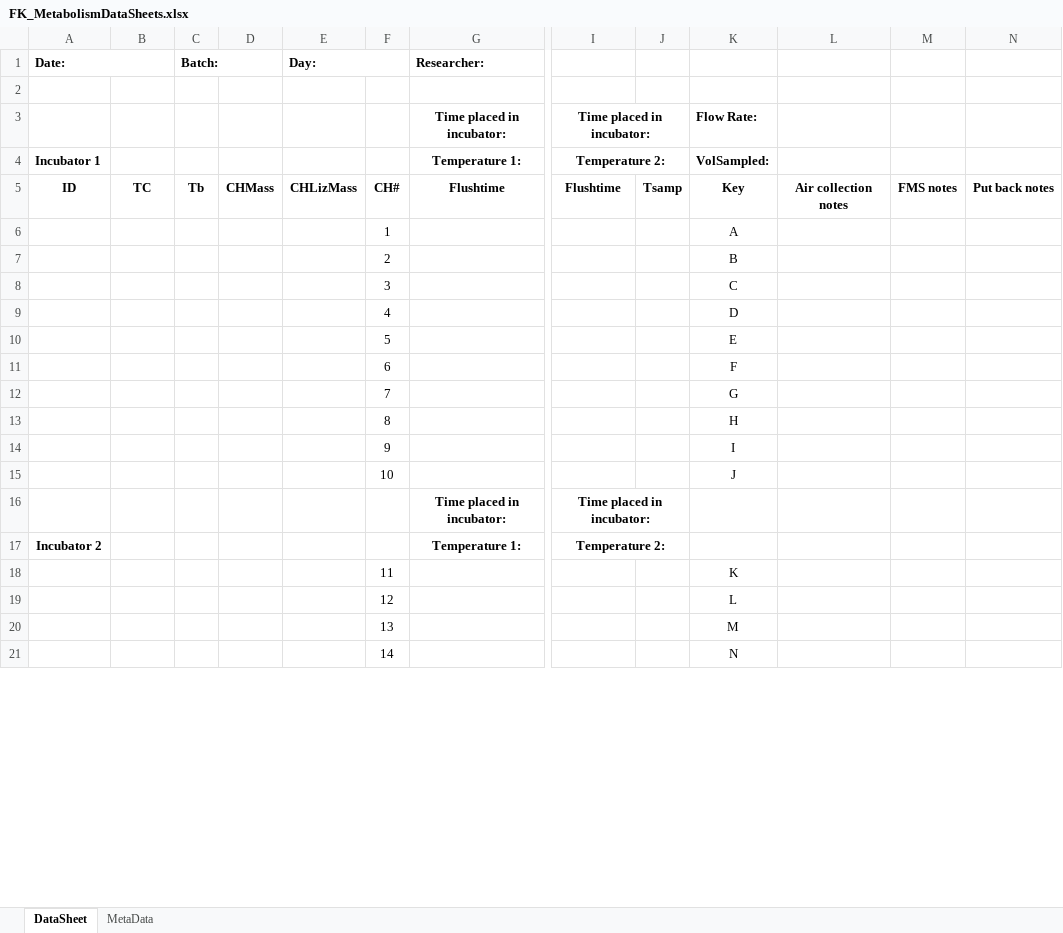
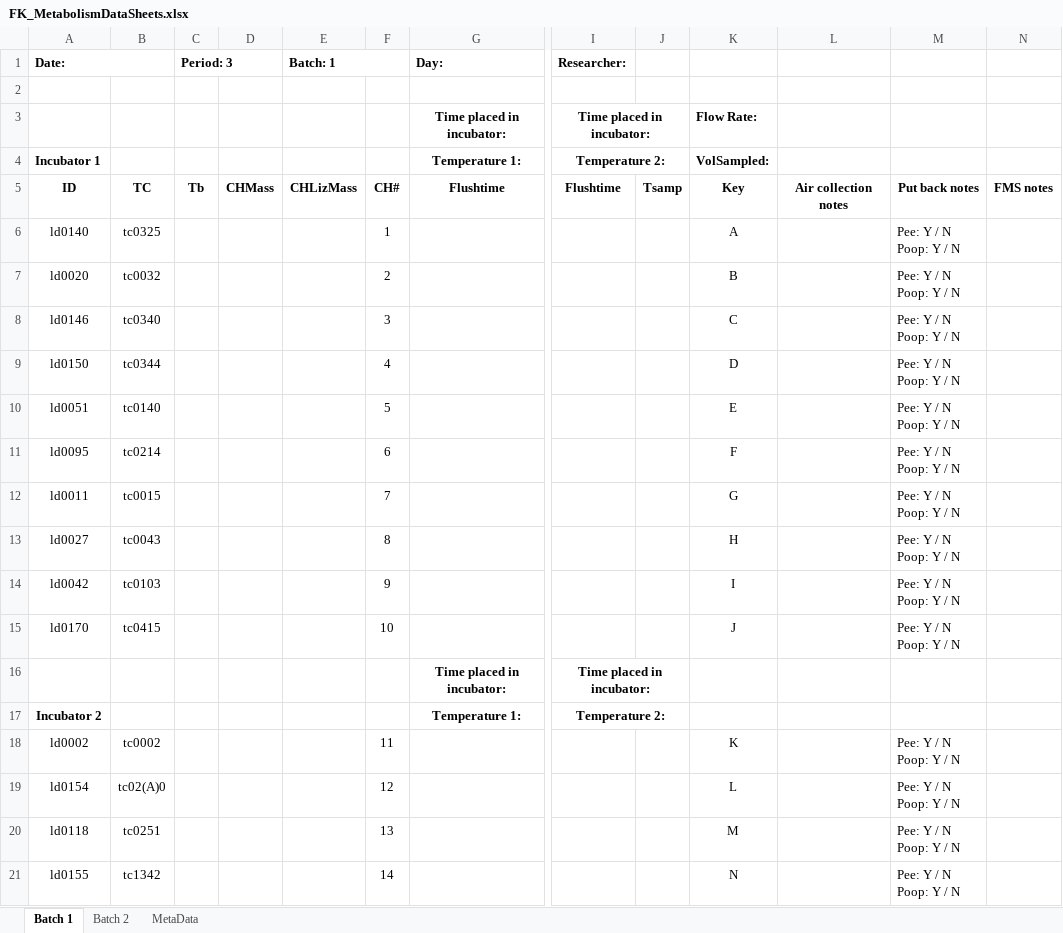
Before and after one commit to daniel1noble/smrrxn, an Excel workbook: data/FK_MetabolismDataSheets.xlsx, sheet Batch 1, drawn as a sheet; only a part is shown, gaps mark what is left out; values as stored, in another font and other column widths than the file's, no borders; removed rows and columns are numbered as before the commit, all else as after; rows hold the shown columns only; ↵ is a line break in a cell; the diff covers the shown part only; the diff names each change by its address in the sheet, - before the commit and + after, or states it on an @@ line.

```diff
--- a/data/FK_MetabolismDataSheets.xlsx (sheet Batch 1)
+++ b/data/FK_MetabolismDataSheets.xlsx (sheet Batch 1)
-sheet tab: DataSheet
+sheet tab: Batch 1
+sheet tab: Batch 2
+column M, rows 5-21: Put back notes | Pee: Y / N ↵ Poop: Y / N | Pee: Y / N ↵ Poop: Y / N | Pee: Y / N ↵ Poop: Y / N | Pee: Y / N ↵ Poop: Y / N | Pee: Y / N ↵ Poop: Y / N | Pee: Y / N ↵ Poop: Y / N | Pee: Y / N ↵ Poop: Y / N | Pee: Y / N ↵ Poop: Y / N | Pee: Y / N ↵ Poop: Y / N | Pee: Y / N ↵ Poop: Y / N |  |  | Pee: Y / N ↵ Poop: Y / N | Pee: Y / N ↵ Poop: Y / N | Pee: Y / N ↵ Poop: Y / N | Pee: Y / N ↵ Poop: Y / N
-column N, row 5: Put back notes
-row 1: Date: |  | Batch: |  | Day: |  | Researcher:
+row 1: Date: |  | Period: 3 |  | Batch: 1 |  | Day: | Researcher:
-A6: (empty)
+A6: ld0140
-B6: (empty)
+B6: tc0325
-A7: (empty)
+A7: ld0020
-B7: (empty)
+B7: tc0032
-A8: (empty)
+A8: ld0146
-B8: (empty)
+B8: tc0340
-A9: (empty)
+A9: ld0150
-B9: (empty)
+B9: tc0344
-A10: (empty)
+A10: ld0051
-B10: (empty)
+B10: tc0140
-A11: (empty)
+A11: ld0095
-B11: (empty)
+B11: tc0214
-A12: (empty)
+A12: ld0011
-B12: (empty)
+B12: tc0015
-A13: (empty)
+A13: ld0027
-B13: (empty)
+B13: tc0043
-A14: (empty)
+A14: ld0042
-B14: (empty)
+B14: tc0103
-A15: (empty)
+A15: ld0170
-B15: (empty)
+B15: tc0415
-A18: (empty)
+A18: ld0002
-B18: (empty)
+B18: tc0002
-A19: (empty)
+A19: ld0154
-B19: (empty)
+B19: tc02(A)0
-A20: (empty)
+A20: ld0118
-B20: (empty)
+B20: tc0251
-A21: (empty)
+A21: ld0155
-B21: (empty)
+B21: tc1342
```
Also changed, not shown: 14 edited cells elsewhere in this sheet.
